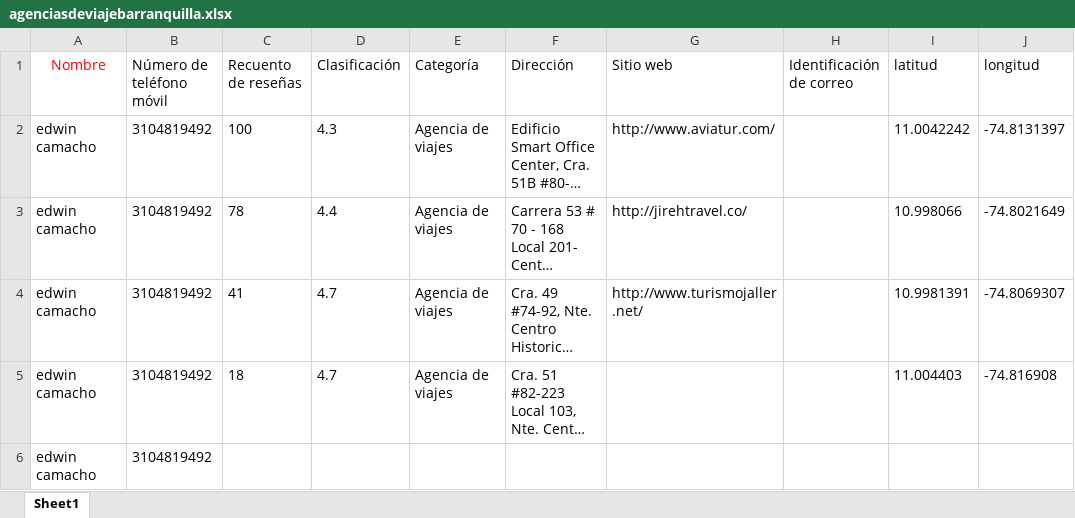
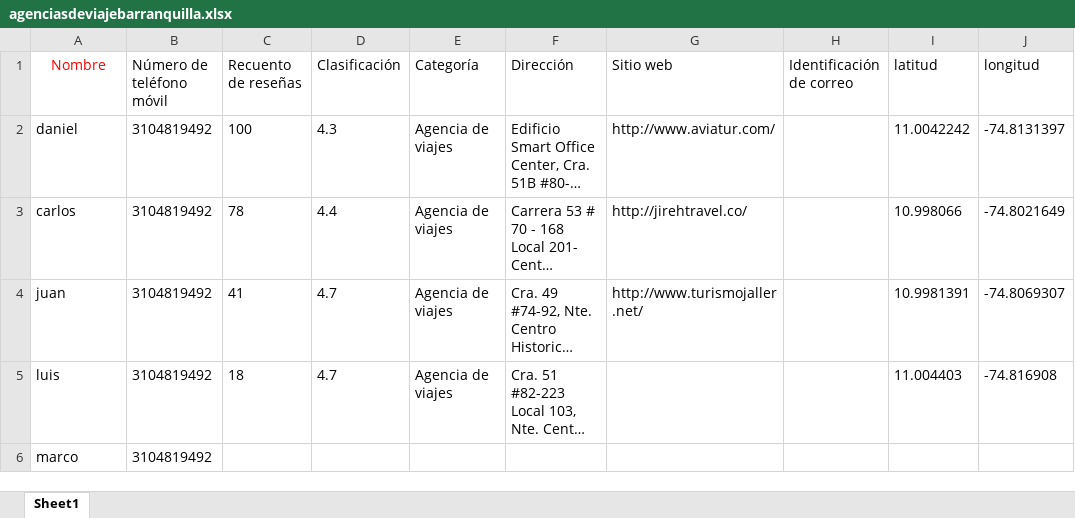
Before and after one commit to DanyelleGiraldo/when_piensas, an Excel workbook: agenciasdeviajebarranquilla.xlsx, sheet Sheet1, drawn as a sheet; only a part is shown; long unchanged cells end in …; values as stored, in another font and other column widths than the file's, no borders; the diff names each change by its address in the sheet, - before the commit and + after, or states it on an @@ line.

Commit message:
modified:   agenciasdeviajebarranquilla.xlsx 	modified:   main.py

```diff
--- a/agenciasdeviajebarranquilla.xlsx (sheet Sheet1)
+++ b/agenciasdeviajebarranquilla.xlsx (sheet Sheet1)
-A2 (Nombre): edwin camacho
+A2 (Nombre): daniel
-A3 (Nombre): edwin camacho
+A3 (Nombre): carlos
-A4 (Nombre): edwin camacho
+A4 (Nombre): juan
-A5 (Nombre): edwin camacho
+A5 (Nombre): luis
-A6 (Nombre): edwin camacho
+A6 (Nombre): marco
```
Also changed, not shown: 1 other file.
